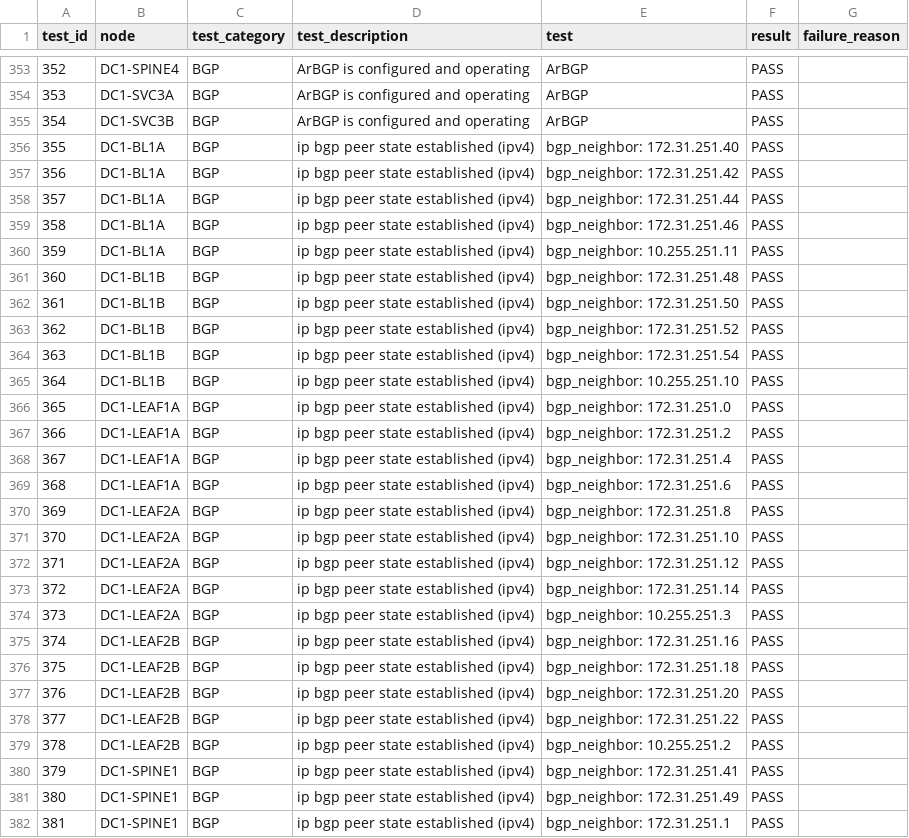
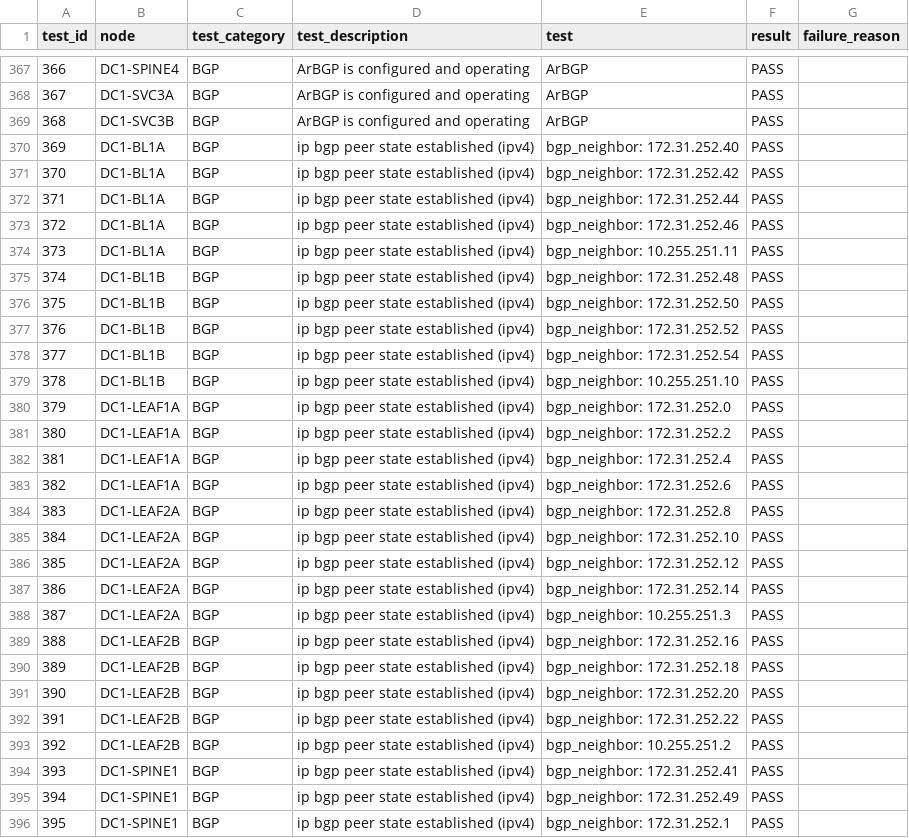
Before and after one commit to arista-netdevops-community/ipspace-webinar-september15-2020, a CSV file: inventories/DC1/reports/DC1_FABRIC-state.csv, drawn as a sheet; only a part is shown, gaps mark what is left out; addresses are those after the commit; the diff covers the shown part only; the diff names each change by its address in the sheet, - before the commit and + after, or states it on an @@ line.

Commit message:
update test case

```diff
--- a/inventories/DC1/reports/DC1_FABRIC-state.csv
+++ b/inventories/DC1/reports/DC1_FABRIC-state.csv
@@ column A (test_id) renumbered from row 132 down @@
-E370 (test): bgp_neighbor: 172.31.251.40
+E370 (test): bgp_neighbor: 172.31.252.40
-E371 (test): bgp_neighbor: 172.31.251.42
+E371 (test): bgp_neighbor: 172.31.252.42
-E372 (test): bgp_neighbor: 172.31.251.44
+E372 (test): bgp_neighbor: 172.31.252.44
-E373 (test): bgp_neighbor: 172.31.251.46
+E373 (test): bgp_neighbor: 172.31.252.46
-E375 (test): bgp_neighbor: 172.31.251.48
+E375 (test): bgp_neighbor: 172.31.252.48
-E376 (test): bgp_neighbor: 172.31.251.50
+E376 (test): bgp_neighbor: 172.31.252.50
-E377 (test): bgp_neighbor: 172.31.251.52
+E377 (test): bgp_neighbor: 172.31.252.52
-E378 (test): bgp_neighbor: 172.31.251.54
+E378 (test): bgp_neighbor: 172.31.252.54
-E380 (test): bgp_neighbor: 172.31.251.0
+E380 (test): bgp_neighbor: 172.31.252.0
-E381 (test): bgp_neighbor: 172.31.251.2
+E381 (test): bgp_neighbor: 172.31.252.2
-E382 (test): bgp_neighbor: 172.31.251.4
+E382 (test): bgp_neighbor: 172.31.252.4
-E383 (test): bgp_neighbor: 172.31.251.6
+E383 (test): bgp_neighbor: 172.31.252.6
-E384 (test): bgp_neighbor: 172.31.251.8
+E384 (test): bgp_neighbor: 172.31.252.8
-E385 (test): bgp_neighbor: 172.31.251.10
+E385 (test): bgp_neighbor: 172.31.252.10
-E386 (test): bgp_neighbor: 172.31.251.12
+E386 (test): bgp_neighbor: 172.31.252.12
-E387 (test): bgp_neighbor: 172.31.251.14
+E387 (test): bgp_neighbor: 172.31.252.14
-E389 (test): bgp_neighbor: 172.31.251.16
+E389 (test): bgp_neighbor: 172.31.252.16
-E390 (test): bgp_neighbor: 172.31.251.18
+E390 (test): bgp_neighbor: 172.31.252.18
-E391 (test): bgp_neighbor: 172.31.251.20
+E391 (test): bgp_neighbor: 172.31.252.20
-E392 (test): bgp_neighbor: 172.31.251.22
+E392 (test): bgp_neighbor: 172.31.252.22
-E394 (test): bgp_neighbor: 172.31.251.41
+E394 (test): bgp_neighbor: 172.31.252.41
-E395 (test): bgp_neighbor: 172.31.251.49
+E395 (test): bgp_neighbor: 172.31.252.49
-E396 (test): bgp_neighbor: 172.31.251.1
+E396 (test): bgp_neighbor: 172.31.252.1
```
Also changed, not shown: 14 added rows and 33 edited cells elsewhere in this file, 1 other file.
